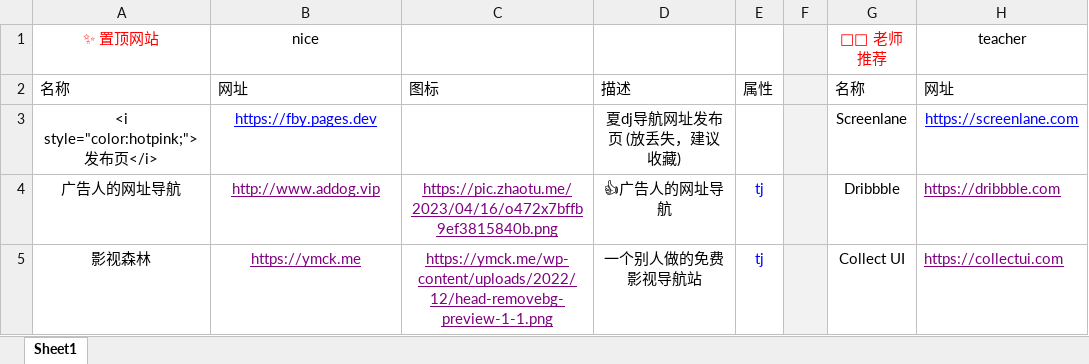
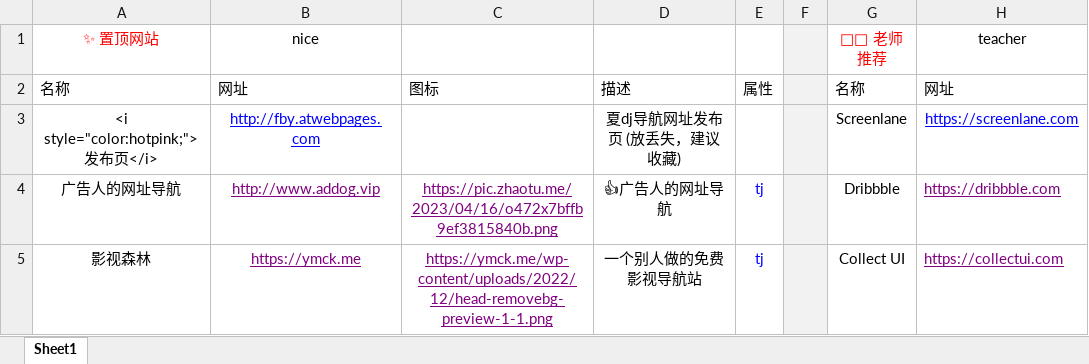
Before and after one commit to xiaolongmr/dh, an Excel workbook: a.xlsx, sheet Sheet1, drawn as a sheet; only a part is shown; values as stored, in another font and other column widths than the file's, no borders; the diff names each change by its address in the sheet, - before the commit and + after, or states it on an @@ line.

Commit message:
Add files via upload

```diff
--- a/a.xlsx (sheet Sheet1)
+++ b/a.xlsx (sheet Sheet1)
-B3 (nice): https://fby.pages.dev
+B3 (nice): http://fby.atwebpages.com
```
